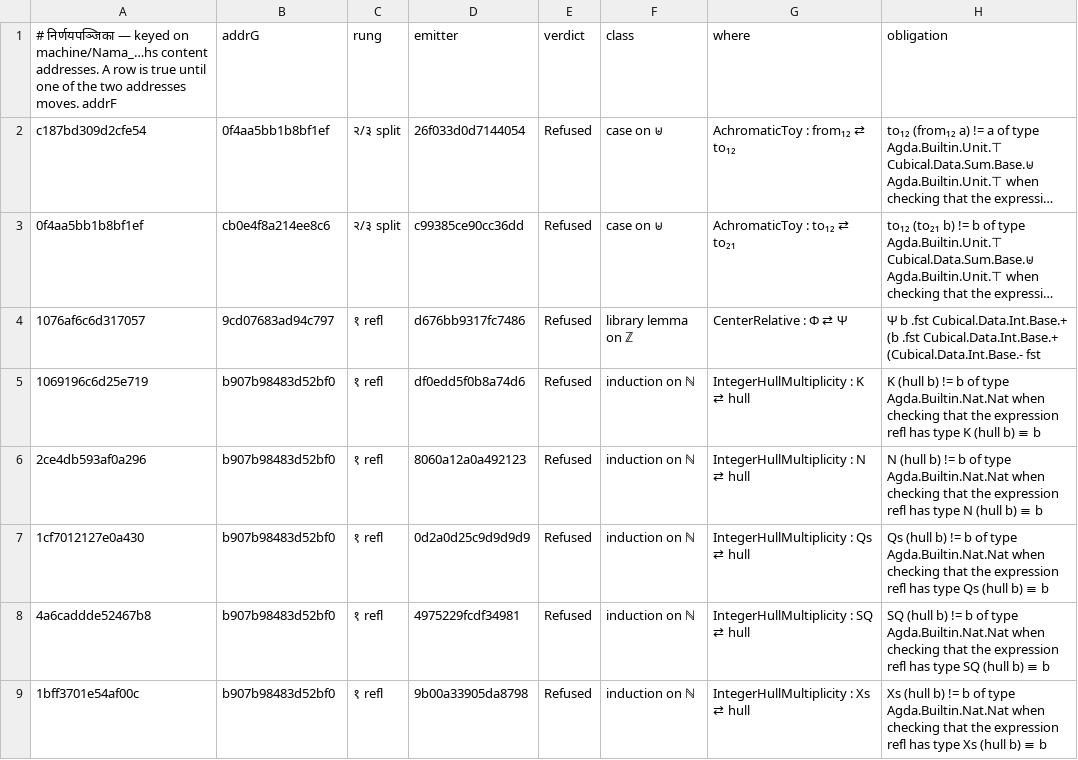
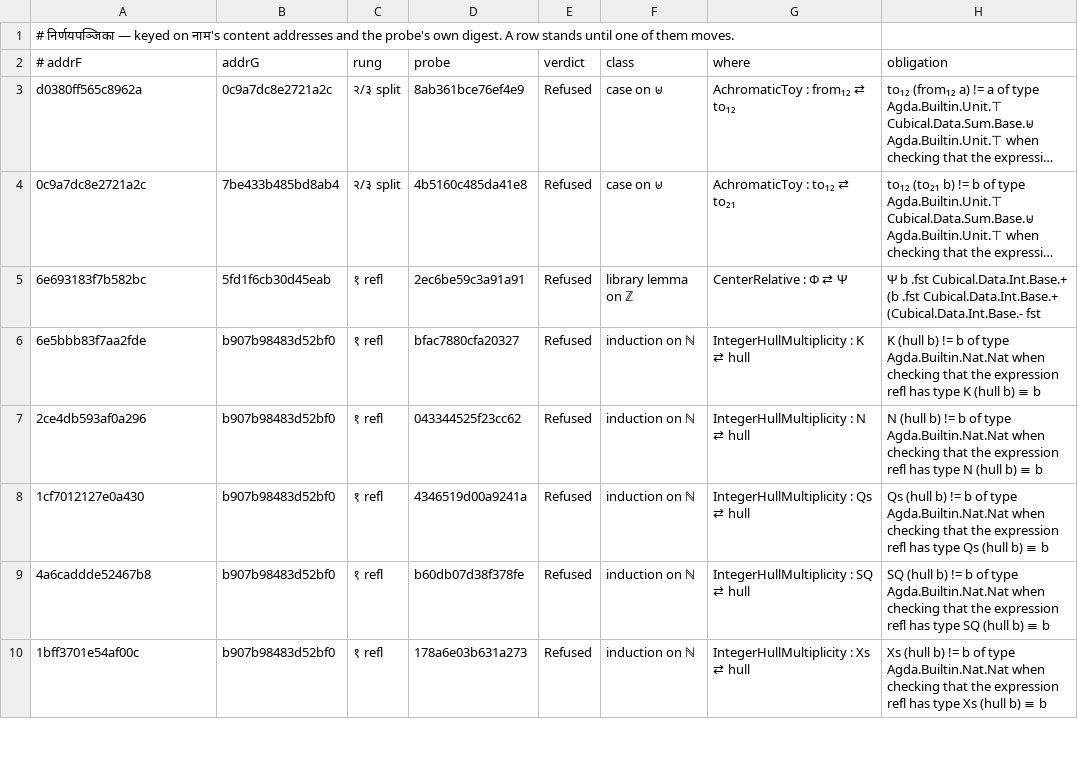
Before and after one commit to avikj/metacircular-interaction-prototype, a TSV file: notes/anuloma/NirnayaPanjika.tsv, drawn as a sheet; only a part is shown; long unchanged cells end in …; addresses are those after the commit; the diff covers the shown part only; the diff names each change by its address in the sheet, - before the commit and + after, or states it on an @@ line.

```diff
--- a/notes/anuloma/NirnayaPanjika.tsv
+++ b/notes/anuloma/NirnayaPanjika.tsv
+row 1: # निर्णयपञ्जिका — keyed on नाम's content addresses and the probe's own digest. A row stands until one of them moves.
-A2: # निर्णयपञ्जिका — keyed on machine/Nama_…hs content addresses. A row is true until one of the two addresses moves. addrF
+A2: # addrF
-D2: emitter
+D2: probe
-A3 (# addrF): c187bd309d2cfe54
+A3 (# addrF): d0380ff565c8962a
-B3 (addrG): 0f4aa5bb1b8bf1ef
+B3 (addrG): 0c9a7dc8e2721a2c
-D3 (probe): 26f033d0d7144054
+D3 (probe): 8ab361bce76ef4e9
-A4 (# addrF): 0f4aa5bb1b8bf1ef
+A4 (# addrF): 0c9a7dc8e2721a2c
-B4 (addrG): cb0e4f8a214ee8c6
+B4 (addrG): 7be433b485bd8ab4
-D4 (probe): c99385ce90cc36dd
+D4 (probe): 4b5160c485da41e8
-A5 (# addrF): 1076af6c6d317057
+A5 (# addrF): 6e693183f7b582bc
-B5 (addrG): 9cd07683ad94c797
+B5 (addrG): 5fd1f6cb30d45eab
-D5 (probe): d676bb9317fc7486
+D5 (probe): 2ec6be59c3a91a91
-A6 (# addrF): 1069196c6d25e719
+A6 (# addrF): 6e5bbb83f7aa2fde
-D6 (probe): df0edd5f0b8a74d6
+D6 (probe): bfac7880cfa20327
-D7 (probe): 8060a12a0a492123
+D7 (probe): 043344525f23cc62
-D8 (probe): 0d2a0d25c9d9d9d9
+D8 (probe): 4346519d00a9241a
-D9 (probe): 4975229fcdf34981
+D9 (probe): b60db07d38f378fe
-D10 (probe): 9b00a33905da8798
+D10 (probe): 178a6e03b631a273
```
Also changed, not shown: 4 added rows and 69 edited cells elsewhere in this file, 2 other files.
